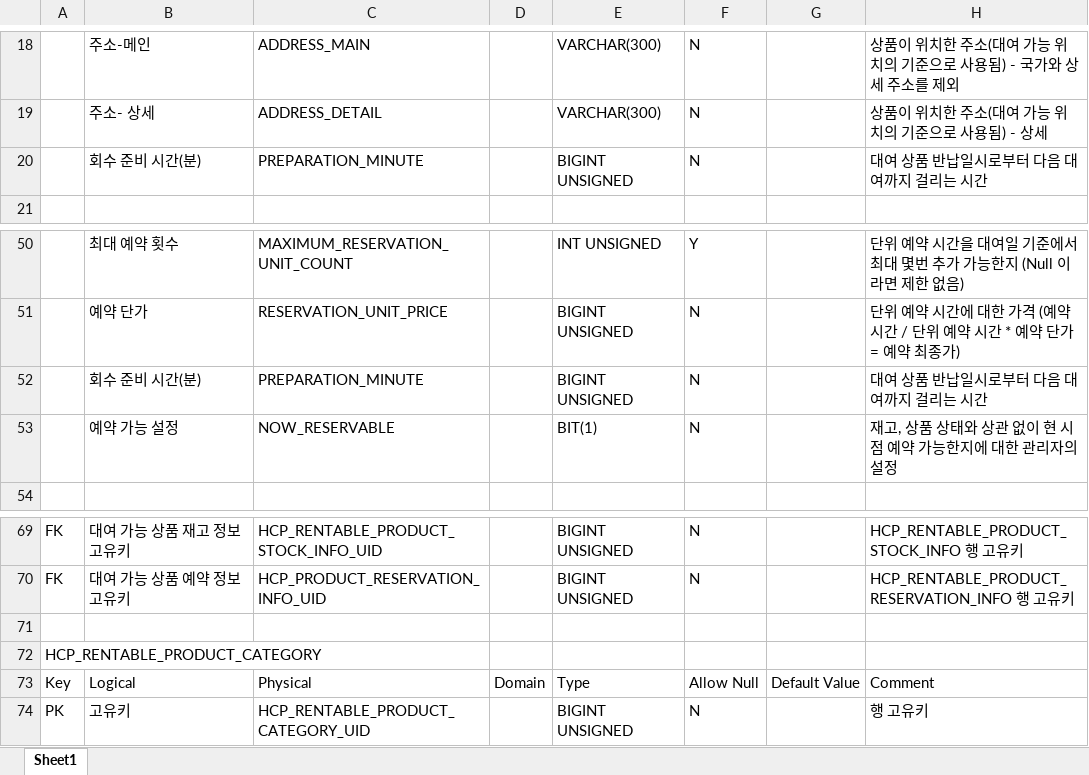
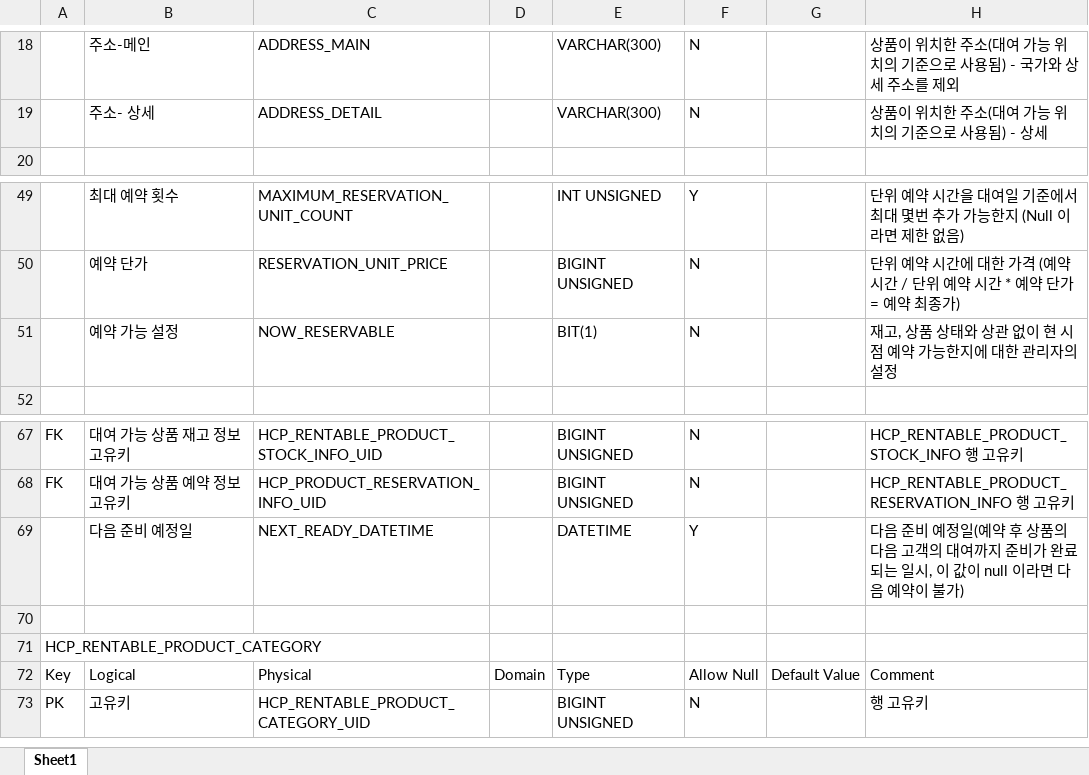
Before and after one commit to RaillyLinker/Kotlin_SpringbootMvc_Template, an Excel workbook: module-service-rental-reservation/external_files/db/RentalReservation.xlsx, sheet Sheet1, drawn as a sheet; only a part is shown, gaps mark what is left out; values as stored, in another font and other column widths than the file's, no borders; removed rows and columns are numbered as before the commit, all else as after; the diff names each change by its address in the sheet, - before the commit and + after, or states it on an @@ line.

```diff
--- a/module-service-rental-reservation/external_files/db/RentalReservation.xlsx (sheet Sheet1)
+++ b/module-service-rental-reservation/external_files/db/RentalReservation.xlsx (sheet Sheet1)
-row 20:  | 회수 준비 시간(분) | PREPARATION_MINUTE |  | BIGINT UNSIGNED | N |  | 대여 상품 반납일시로부터 다음 대여까지 걸리는 시간
-row 52:  | 회수 준비 시간(분) | PREPARATION_MINUTE |  | BIGINT UNSIGNED | N |  | 대여 상품 반납일시로부터 다음 대여까지 걸리는 시간
+row 69:  | 다음 준비 예정일 | NEXT_READY_DATETIME |  | DATETIME | Y |  | 다음 준비 예정일(예약 후 상품의 다음 고객의 대여까지 준비가 완료되는 일시, 이 값이 null 이라면 다음 예약이 불가)
```
Also changed, not shown: 3 other files.
